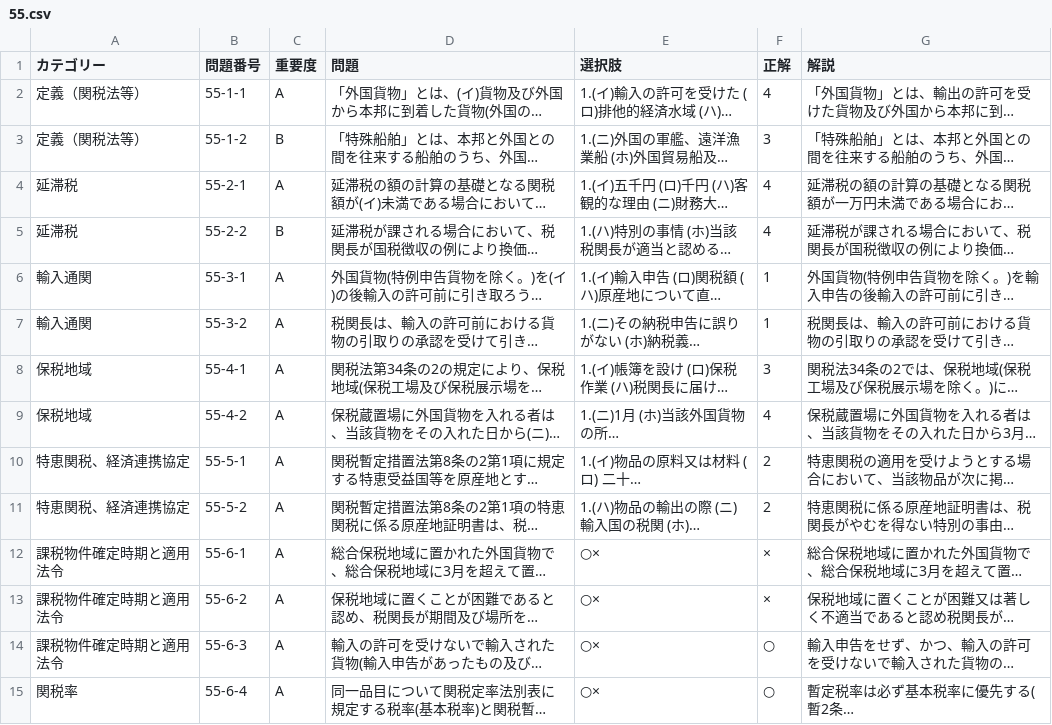
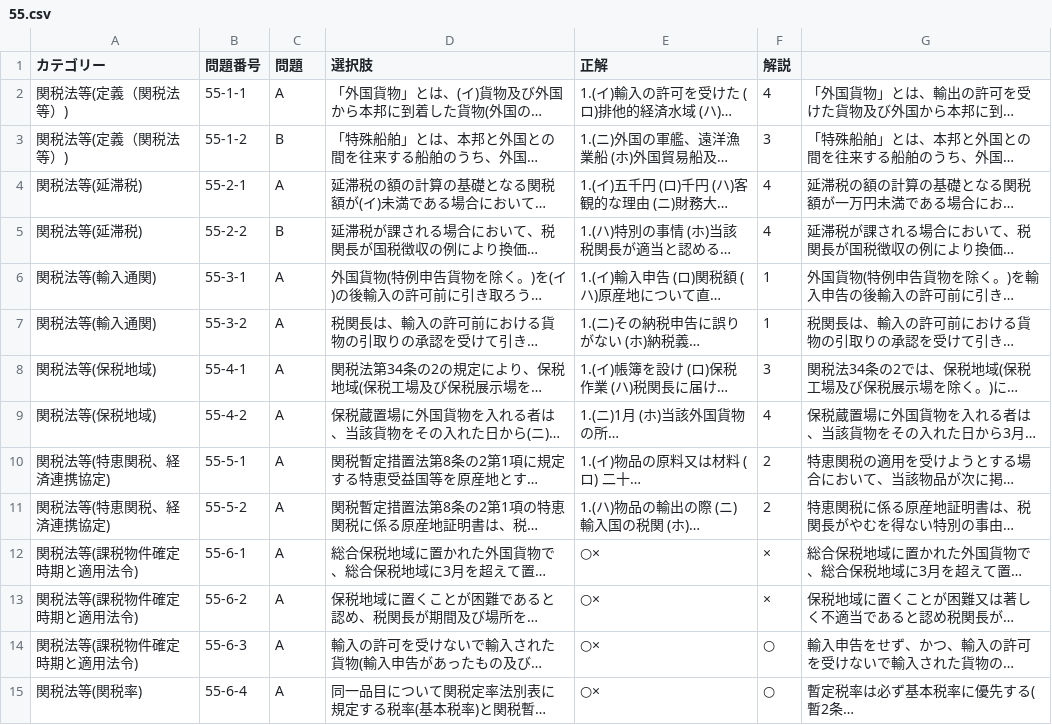
Before and after one commit to e-e-developer/tsukanshi, a CSV file: www/kaiGyouHouCSV/55.csv, drawn as a sheet; only a part is shown; long unchanged cells end in …; the diff covers the shown part only; the diff names each change by its address in the sheet, - before the commit and + after, or states it on an @@ line.

```diff
--- a/www/kaiGyouHouCSV/55.csv
+++ b/www/kaiGyouHouCSV/55.csv
-C1: 重要度
+C1: 問題
-D1: 問題
+D1: 選択肢
-E1: 選択肢
+E1: 正解
-F1: 正解
+F1: 解説
-G1: 解説
+G1: (empty)
-A2:A3 (カテゴリー): 定義（関税法等）
+A2:A3 (カテゴリー): 関税法等(定義（関税法等）)
-A4:A5 (カテゴリー): 延滞税
+A4:A5 (カテゴリー): 関税法等(延滞税)
-A6:A7 (カテゴリー): 輸入通関
+A6:A7 (カテゴリー): 関税法等(輸入通関)
-A8:A9 (カテゴリー): 保税地域
+A8:A9 (カテゴリー): 関税法等(保税地域)
-A10:A11 (カテゴリー): 特恵関税、経済連携協定
+A10:A11 (カテゴリー): 関税法等(特恵関税、経済連携協定)
-A12:A14 (カテゴリー): 課税物件確定時期と適用法令
+A12:A14 (カテゴリー): 関税法等(課税物件確定時期と適用法令)
-A15 (カテゴリー): 関税率
+A15 (カテゴリー): 関税法等(関税率)
```
Also changed, not shown: 121 edited cells elsewhere in this file, www/kaiGyouHouCSV/51.csv, www/kaiGyouHouCSV/54.csv, 26 other files.
